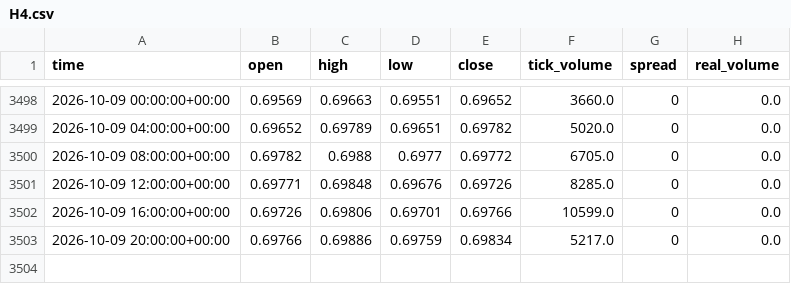
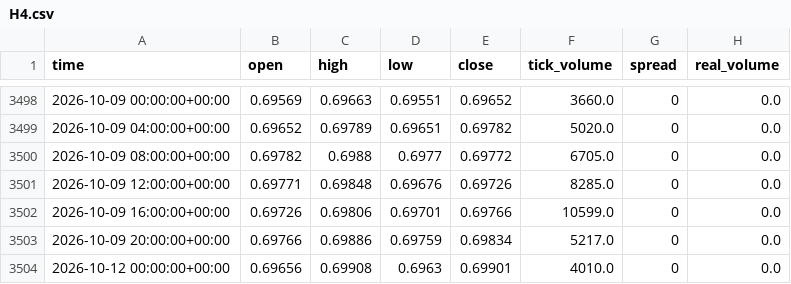
Before and after one commit to cmirlop/AgentTrading, a CSV file: data/market/AUDUSD/H4.csv, drawn as a sheet; only a part is shown, gaps mark what is left out; the diff names each change by its address in the sheet, - before the commit and + after, or states it on an @@ line.

```diff
--- a/data/market/AUDUSD/H4.csv
+++ b/data/market/AUDUSD/H4.csv
+row 3504: 2026-10-12 00:00:00+00:00 | 0.69656 | 0.69908 | 0.6963 | 0.69901 | 4010.0 | 0 | 0.0
```
Also changed, not shown: data/market/AUDUSD/H1.csv, data/market/EURUSD/H1.csv, 21 other files.
